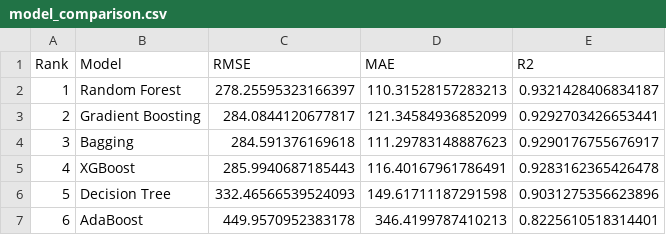
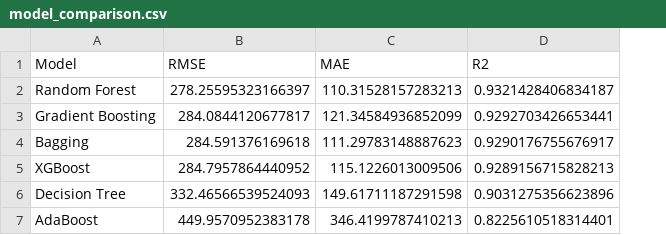
Before and after one commit to arvind2221994/mlops_sales_forecasting, a CSV file: reports/model_comparison.csv, drawn as a sheet; removed rows and columns are numbered as before the commit, all else as after; the diff names each change by its address in the sheet, - before the commit and + after, or states it on an @@ line.

```diff
--- a/reports/model_comparison.csv
+++ b/reports/model_comparison.csv
-column A (Rank), rows 2-7: 1 | 2 | 3 | 4 | 5 | 6
-B5 (RMSE): 285.9940687185443
+B5 (RMSE): 284.7957864440952
-C5 (MAE): 116.40167961786491
+C5 (MAE): 115.1226013009506
-D5 (R2): 0.9283162365426478
+D5 (R2): 0.9289156715828213
```
Also changed, not shown: 1 other file.
